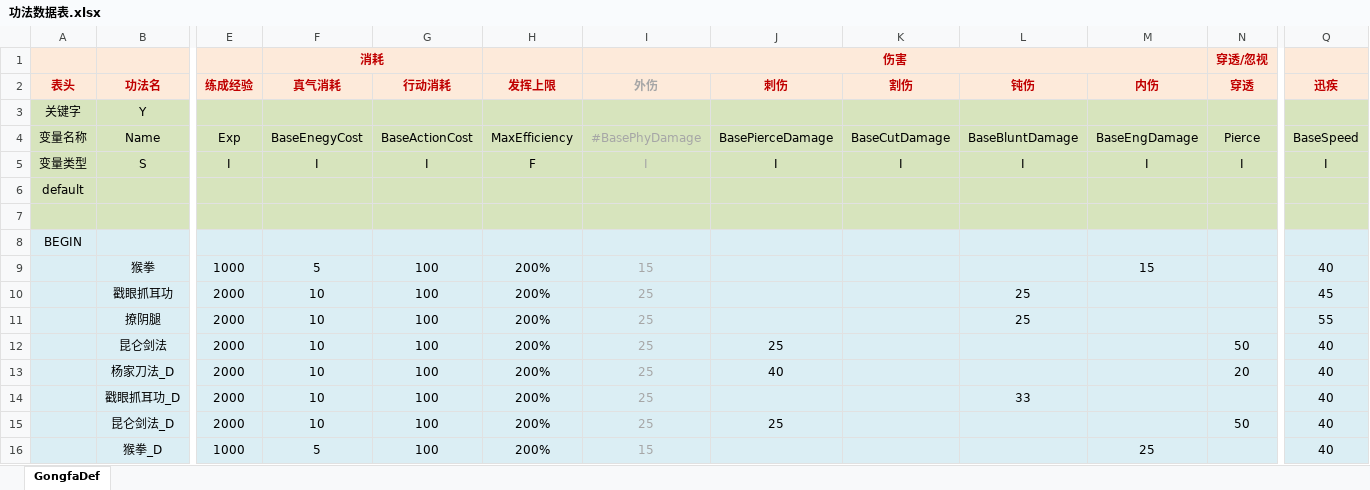
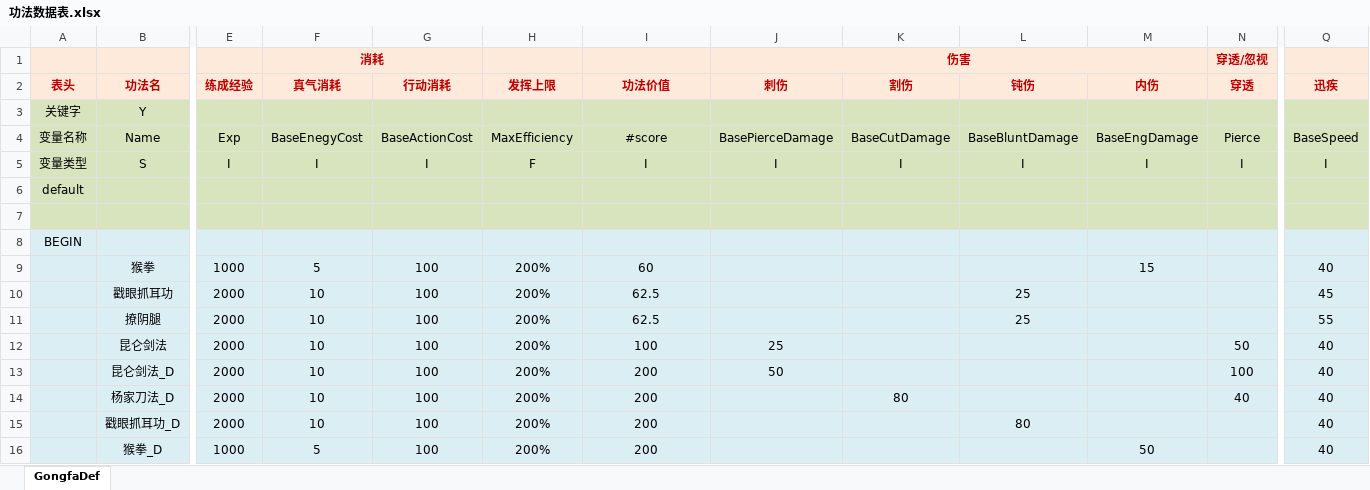
Before and after one commit to potsh/Gongfu-World, an Excel workbook: Assets/Data/excel/功法数据表.xlsx, sheet GongfaDef, drawn as a sheet; only a part is shown, gaps mark what is left out; values as stored, in another font and other column widths than the file's, no borders; conditional formats not drawn; removed rows and columns are numbered as before the commit, all else as after; rows hold the shown columns only; the diff names each change by its address in the sheet, - before the commit and + after, or states it on an @@ line.

```diff
--- a/Assets/Data/excel/功法数据表.xlsx (sheet GongfaDef)
+++ b/Assets/Data/excel/功法数据表.xlsx (sheet GongfaDef)
-I1 (功法价值): 伤害
+I1 (功法价值): (empty)
-I1:M1 merged
-J1 (刺伤): (empty)
+J1 (刺伤): 伤害
+J1:M1 merged
-I2: 外伤
+I2: 功法价值
-I2 text colour: #A6A6A6
+I2 text colour: #C00000
-I4 (功法价值): #BasePhyDamage
+I4 (功法价值): #score
-I4:I5 text colour: #A6A6A6
+I4:I5 text colour: black
-I9 (功法价值): 15
+I9 (功法价值): 60
-I9:I12 text colour: #A6A6A6
+I9:I12 text colour: black
-I10:I11 (功法价值): 25
+I10:I11 (功法价值): 62.5
-I12 (功法价值): 25
+I12 (功法价值): 100
+row 13:  | 昆仑剑法_D | 2000 | 10 | 100 | 200% | 200 | 50 |  |  |  | 100 | 40
-I14:I15 (功法价值): 25
+I14:I15 (功法价值): 200
-I14:I15 text colour: #A6A6A6
+I14:I15 text colour: black
-J14 (刺伤): 40
+J14 (刺伤): (empty)
-K14 (割伤): (empty)
+K14 (割伤): 80
-N14 (穿透): 20
+N14 (穿透): 40
-L15 (钝伤): 33
+L15 (钝伤): 80
-row 15:  | 昆仑剑法_D | 2000 | 10 | 100 | 200% | 25 | 25 |  |  |  | 50 | 40
-I16 (功法价值): 15
+I16 (功法价值): 200
-I16 text colour: #A6A6A6
+I16 text colour: black
-M16 (内伤): 25
+M16 (内伤): 50
```
Also changed, not shown: Assets/Data/excel/伤害类型定义表.xlsx, Assets/Data/excel/身体部位数据表.xlsx, 14 other files.
